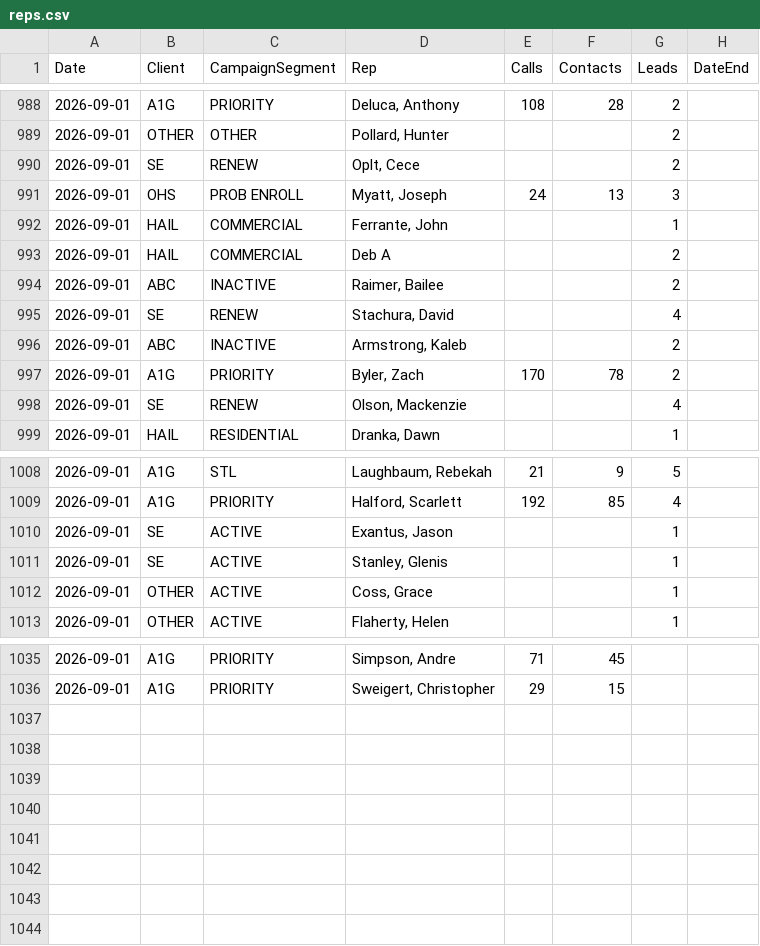
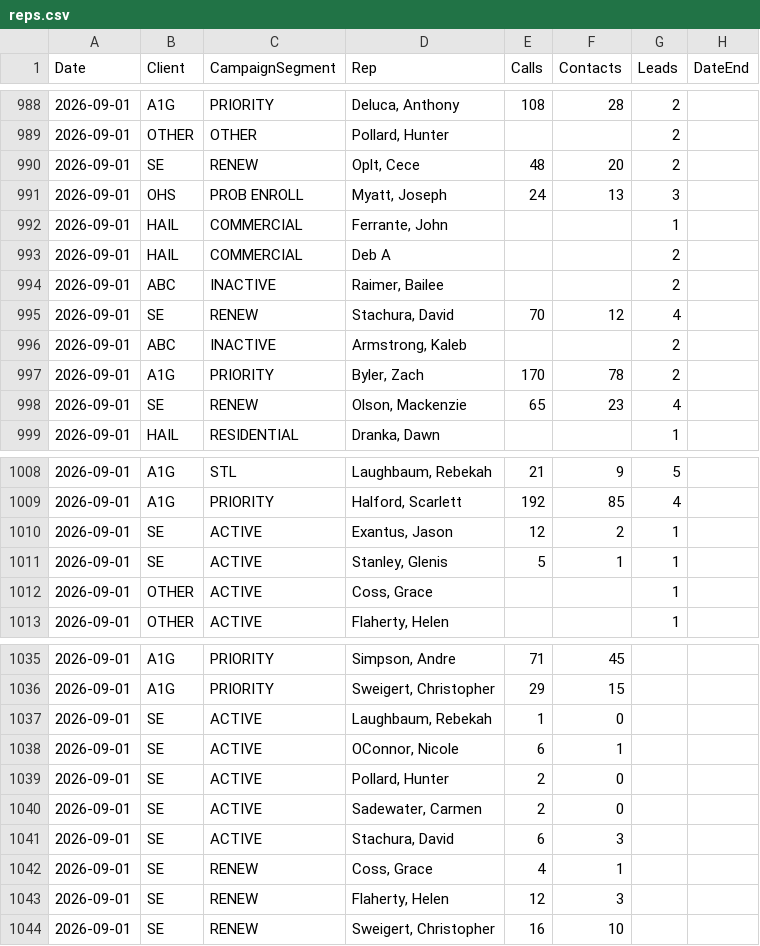
Before and after one commit to elite-call/priority-clients-dash, a CSV file: data/reps.csv, drawn as a sheet; only a part is shown, gaps mark what is left out; the diff covers the shown part only.

Commit message:
reps calls+contacts — 2026-09-01

```diff
--- a/data/reps.csv
+++ b/data/reps.csv
@@ -989,3 +989,3 @@ Date,Client,CampaignSegment,Rep,Calls,Contacts,Leads,DateEnd
 2026-09-01,OTHER,OTHER,"Pollard, Hunter",,,2,
-2026-09-01,SE,RENEW,"Oplt, Cece",,,2,
+2026-09-01,SE,RENEW,"Oplt, Cece",48,20,2,
 2026-09-01,OHS,PROB ENROLL,"Myatt, Joseph",24,13,3,
@@ -994,6 +994,6 @@ Date,Client,CampaignSegment,Rep,Calls,Contacts,Leads,DateEnd
 2026-09-01,ABC,INACTIVE,"Raimer, Bailee",,,2,
-2026-09-01,SE,RENEW,"Stachura, David",,,4,
+2026-09-01,SE,RENEW,"Stachura, David",70,12,4,
 2026-09-01,ABC,INACTIVE,"Armstrong, Kaleb",,,2,
 2026-09-01,A1G,PRIORITY,"Byler, Zach",170,78,2,
-2026-09-01,SE,RENEW,"Olson, Mackenzie",,,4,
+2026-09-01,SE,RENEW,"Olson, Mackenzie",65,23,4,
 2026-09-01,HAIL,RESIDENTIAL,"Dranka, Dawn",,,1,
@@ -1009,4 +1009,4 @@ Date,Client,CampaignSegment,Rep,Calls,Contacts,Leads,DateEnd
 2026-09-01,A1G,PRIORITY,"Halford, Scarlett",192,85,4,
-2026-09-01,SE,ACTIVE,"Exantus, Jason",,,1,
-2026-09-01,SE,ACTIVE,"Stanley, Glenis",,,1,
+2026-09-01,SE,ACTIVE,"Exantus, Jason",12,2,1,
+2026-09-01,SE,ACTIVE,"Stanley, Glenis",5,1,1,
 2026-09-01,OTHER,ACTIVE,"Coss, Grace",,,1,
@@ -1036 +1036,9 @@ Date,Client,CampaignSegment,Rep,Calls,Contacts,Leads,DateEnd
 2026-09-01,A1G,PRIORITY,"Sweigert, Christopher",29,15,,
+2026-09-01,SE,ACTIVE,"Laughbaum, Rebekah",1,0,,
+2026-09-01,SE,ACTIVE,"OConnor, Nicole",6,1,,
+2026-09-01,SE,ACTIVE,"Pollard, Hunter",2,0,,
+2026-09-01,SE,ACTIVE,"Sadewater, Carmen",2,0,,
+2026-09-01,SE,ACTIVE,"Stachura, David",6,3,,
+2026-09-01,SE,RENEW,"Coss, Grace",4,1,,
+2026-09-01,SE,RENEW,"Flaherty, Helen",12,3,,
+2026-09-01,SE,RENEW,"Sweigert, Christopher",16,10,,
```
Also changed, not shown: 2 edited cells elsewhere in this file.
